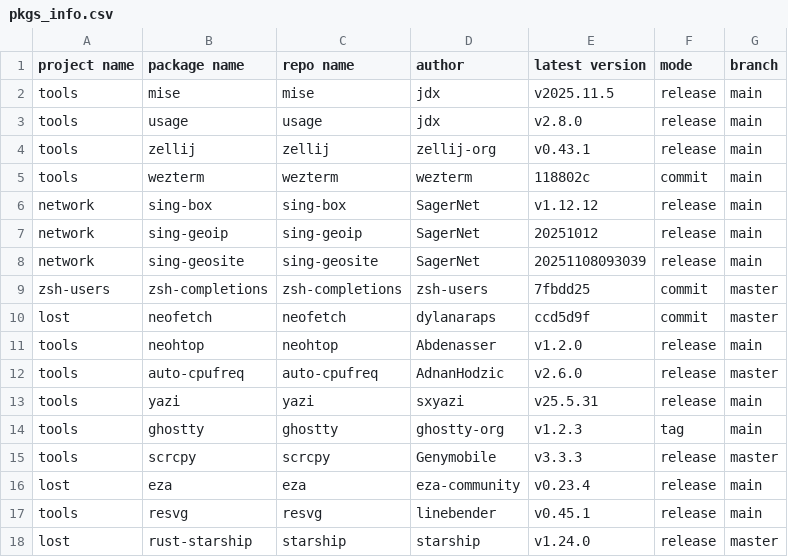
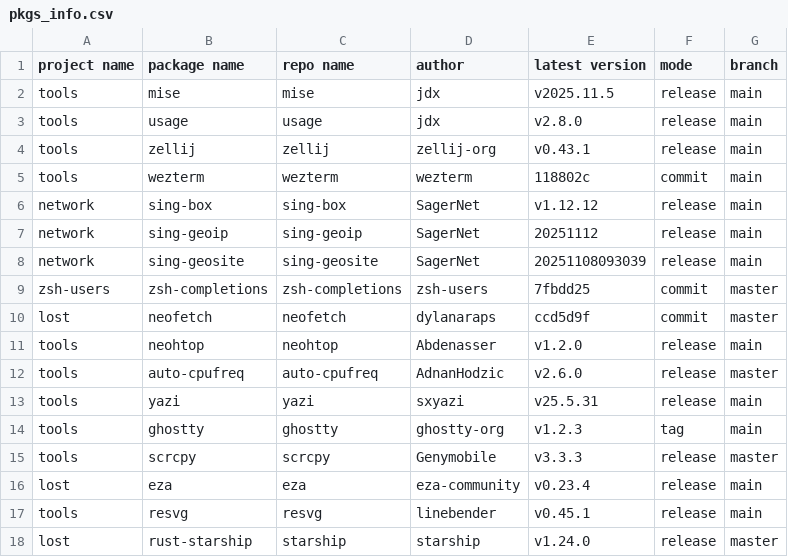
Before and after one commit to calyle/pkgs, a CSV file: .github/pkgs_info.csv, drawn as a sheet.

```diff
--- a/.github/pkgs_info.csv
+++ b/.github/pkgs_info.csv
@@ -6,3 +6,3 @@ tools,wezterm,wezterm,wezterm,118802c,commit,main
 network,sing-box,sing-box,SagerNet,v1.12.12,release,main
-network,sing-geoip,sing-geoip,SagerNet,20251012,release,main
+network,sing-geoip,sing-geoip,SagerNet,20251112,release,main
 network,sing-geosite,sing-geosite,SagerNet,20251108093039,release,main
```
